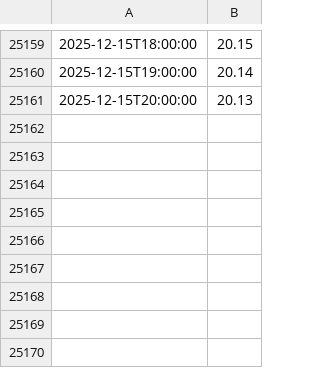
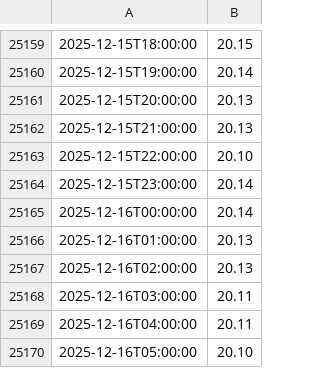
Before and after one commit to bybeet/LakeWashingtonWaterLevelWebsite, a CSV file: data/lake_data.csv, drawn as a sheet; only a part is shown, gaps mark what is left out; the diff names each change by its address in the sheet, - before the commit and + after, or states it on an @@ line.

Commit message:
Automated - Sync updated lake data

```diff
--- a/data/lake_data.csv
+++ b/data/lake_data.csv
+row 25162: 2025-12-15T21:00:00 | 20.13
+row 25163: 2025-12-15T22:00:00 | 20.10
+row 25164: 2025-12-15T23:00:00 | 20.14
+row 25165: 2025-12-16T00:00:00 | 20.14
+row 25166: 2025-12-16T01:00:00 | 20.13
+row 25167: 2025-12-16T02:00:00 | 20.13
+row 25168: 2025-12-16T03:00:00 | 20.11
+row 25169: 2025-12-16T04:00:00 | 20.11
+row 25170: 2025-12-16T05:00:00 | 20.10
```
